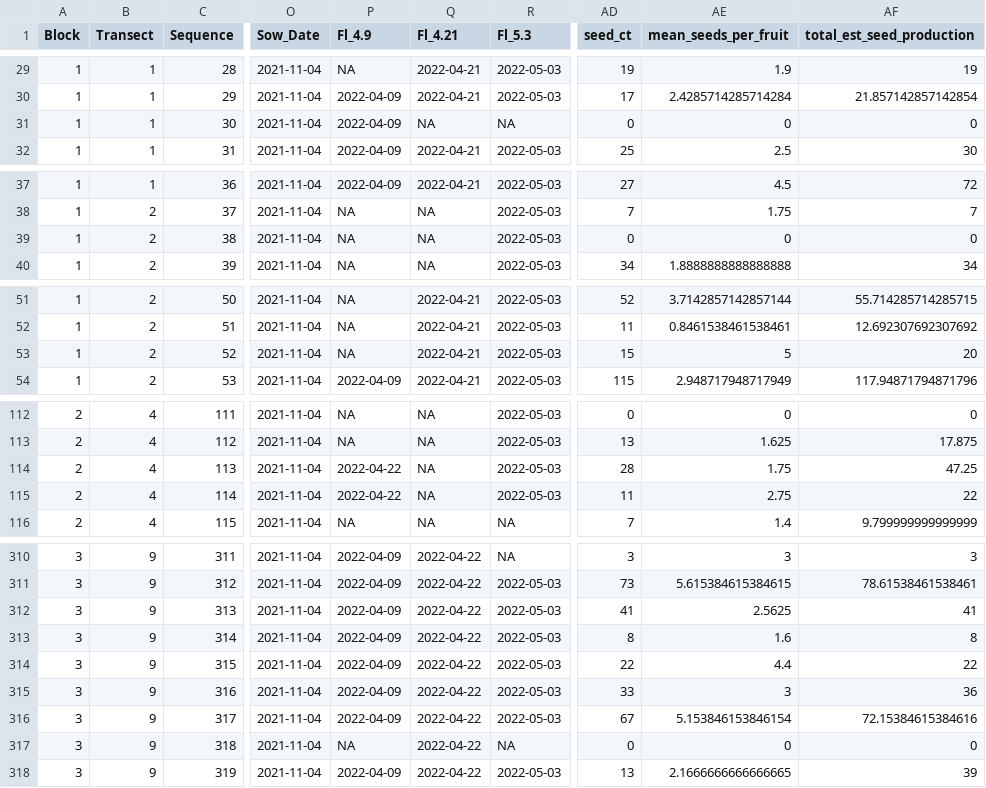
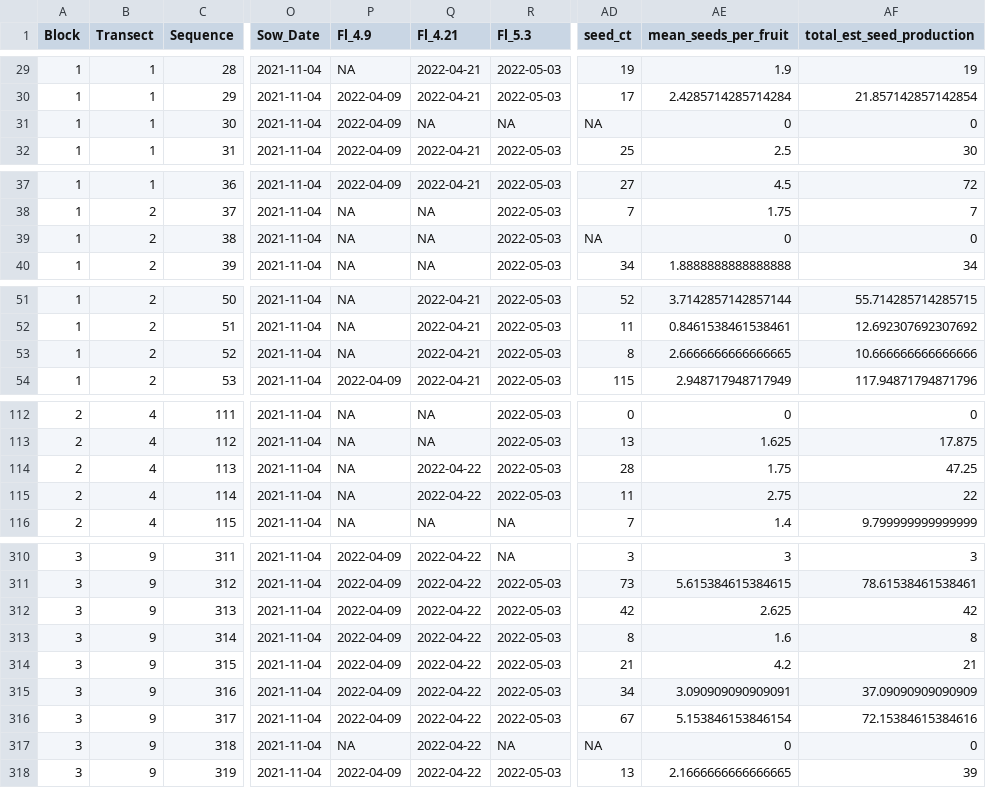
Before and after one commit to devgamble/nemo_field, a CSV file: data_sheets/compiled_sheets/AC_mastersheet_v1_Fitness-only_2022-07-26.csv, drawn as a sheet; only a part is shown, gaps mark what is left out; the diff covers the shown part only; the diff names each change by its address in the sheet, - before the commit and + after, or states it on an @@ line.

```diff
--- a/data_sheets/compiled_sheets/AC_mastersheet_v1_Fitness-only_2022-07-26.csv
+++ b/data_sheets/compiled_sheets/AC_mastersheet_v1_Fitness-only_2022-07-26.csv
-AD31 (seed_ct): 0
+AD31 (seed_ct): NA
-AD39 (seed_ct): 0
+AD39 (seed_ct): NA
-AD53 (seed_ct): 15
+AD53 (seed_ct): 8
-AE53 (mean_seeds_per_fruit): 5
+AE53 (mean_seeds_per_fruit): 2.6666666666666665
-AF53 (total_est_seed_production): 20
+AF53 (total_est_seed_production): 10.666666666666666
-P114:P115 (Fl_4.9): 2022-04-22
+P114:P115 (Fl_4.9): NA
-Q114:Q115 (Fl_4.21): NA
+Q114:Q115 (Fl_4.21): 2022-04-22
-AD312 (seed_ct): 41
+AD312 (seed_ct): 42
-AE312 (mean_seeds_per_fruit): 2.5625
+AE312 (mean_seeds_per_fruit): 2.625
-AF312 (total_est_seed_production): 41
+AF312 (total_est_seed_production): 42
-AD314 (seed_ct): 22
+AD314 (seed_ct): 21
-AE314 (mean_seeds_per_fruit): 4.4
+AE314 (mean_seeds_per_fruit): 4.2
-AF314 (total_est_seed_production): 22
+AF314 (total_est_seed_production): 21
-AD315 (seed_ct): 33
+AD315 (seed_ct): 34
-AE315 (mean_seeds_per_fruit): 3
+AE315 (mean_seeds_per_fruit): 3.090909090909091
-AF315 (total_est_seed_production): 36
+AF315 (total_est_seed_production): 37.09090909090909
-AD317 (seed_ct): 0
+AD317 (seed_ct): NA
```
Also changed, not shown: 1 edited cell elsewhere in this file, data_sheets/compiled_sheets/AC_mastersheet_v1_2022-07-26.csv, data_sheets/fitness_plants_7-21-2022/BB_F_plants.csv, 18 other files.
